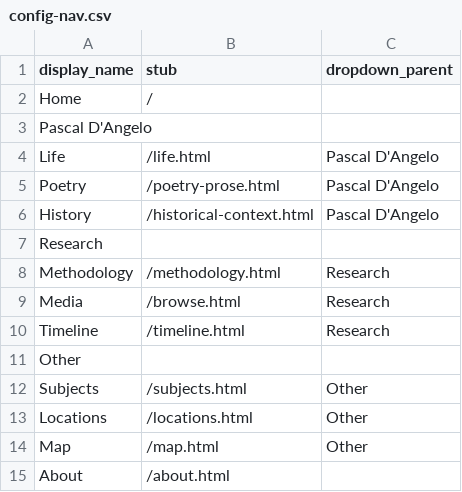
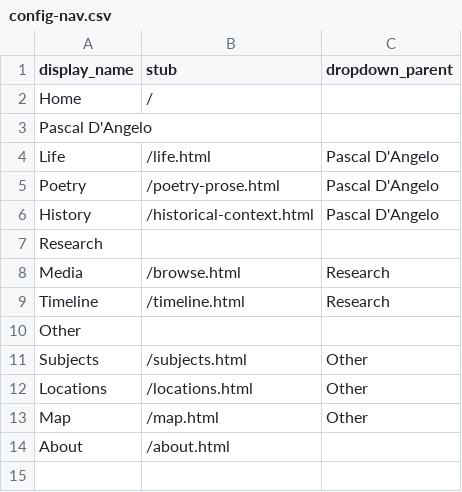
Before and after one commit to lucad54/pasquale-dangelo, a CSV file: _data/config-nav.csv, drawn as a sheet; the diff names each change by its address in the sheet, - before the commit and + after, or states it on an @@ line.

Commit message:
Update config-nav.csv

```diff
--- a/_data/config-nav.csv
+++ b/_data/config-nav.csv
-row 8: Methodology | /methodology.html | Research
```
